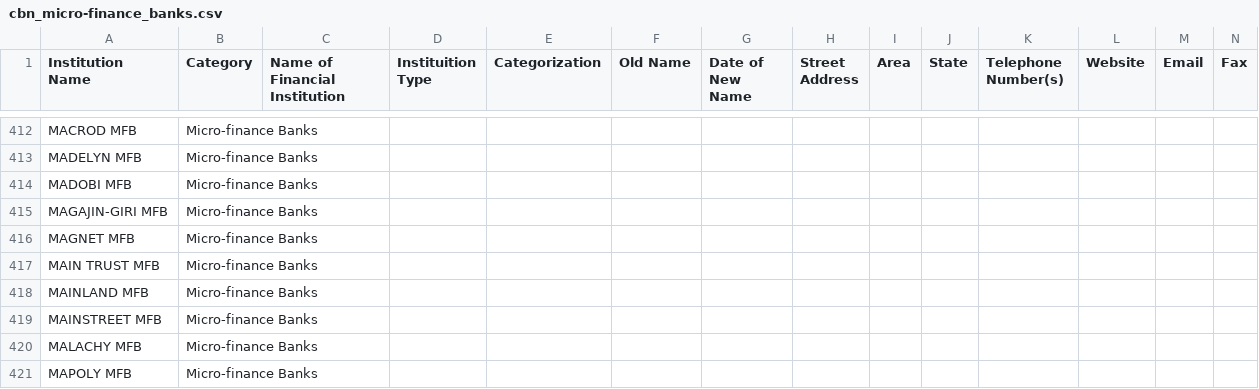
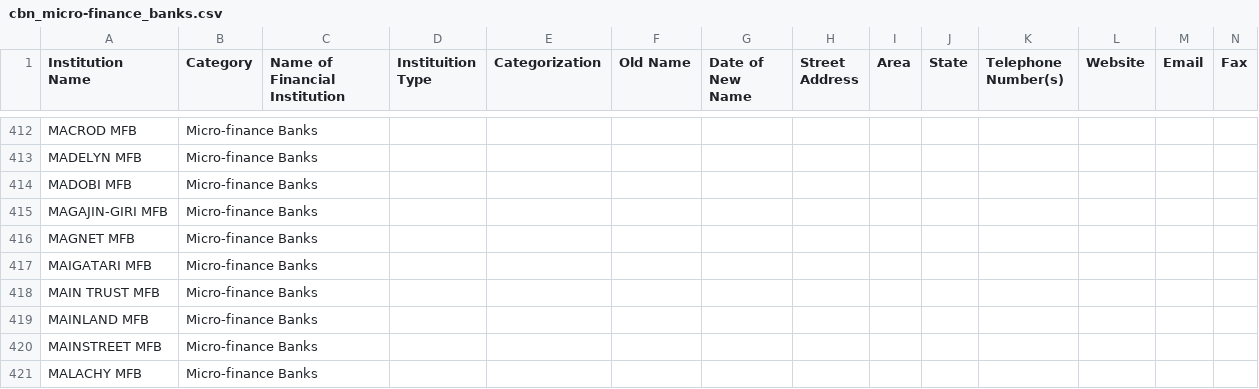
Before and after one commit to Justfja/cbn-financial-institutions, a CSV file: data/cbn_data/cbn_micro-finance_banks.csv, drawn as a sheet; only a part is shown, gaps mark what is left out; the shorter side is filled out with more unchanged rows; rows hold the shown columns only; the diff names each change by its address in the sheet, - before the commit and + after, or states it on an @@ line.

```diff
--- a/data/cbn_data/cbn_micro-finance_banks.csv
+++ b/data/cbn_data/cbn_micro-finance_banks.csv
+row 417: MAIGATARI MFB | Micro-finance Banks
```
Also changed, not shown: data/cbn_data/cbn_all_financial_institutions_latest.csv, data/cbn_data/cbn_mobile_money_operators.csv, 5 other files.
